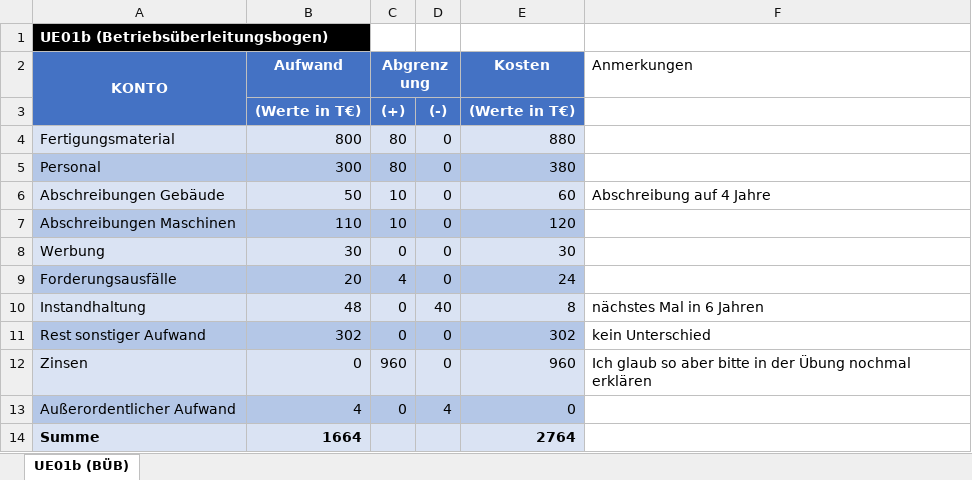
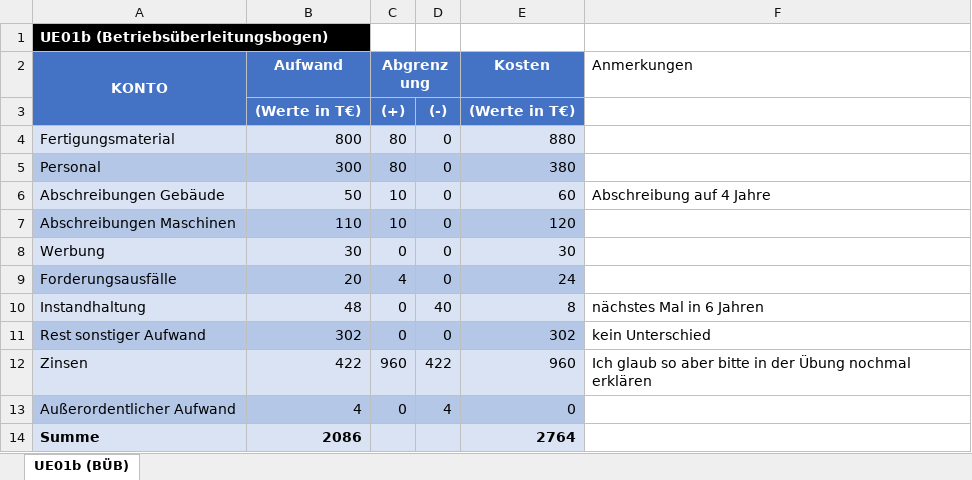
Before and after one commit to klemensdanner/ObsiGit, an Excel workbook: BWL/Übung/Übungen/UE01b/BWL2T2_02_UE01b_Betriebsüberleitungsbogen (Vorlage).xlsx, sheet UE01b (BÜB), drawn as a sheet; values as stored, in another font and other column widths than the file's, no borders; the diff names each change by its address in the sheet, - before the commit and + after, or states it on an @@ line.

```diff
--- a/BWL/Übung/Übungen/UE01b/BWL2T2_02_UE01b_Betriebsüberleitungsbogen (Vorlage).xlsx (sheet UE01b (BÜB))
+++ b/BWL/Übung/Übungen/UE01b/BWL2T2_02_UE01b_Betriebsüberleitungsbogen (Vorlage).xlsx (sheet UE01b (BÜB))
-B12 (Aufwand): 0
+B12 (Aufwand): 422
-D12: 0
+D12: 422
-B14 (Aufwand): 1664
+B14 (Aufwand): 2086
```
Also changed, not shown: 14 other files.
